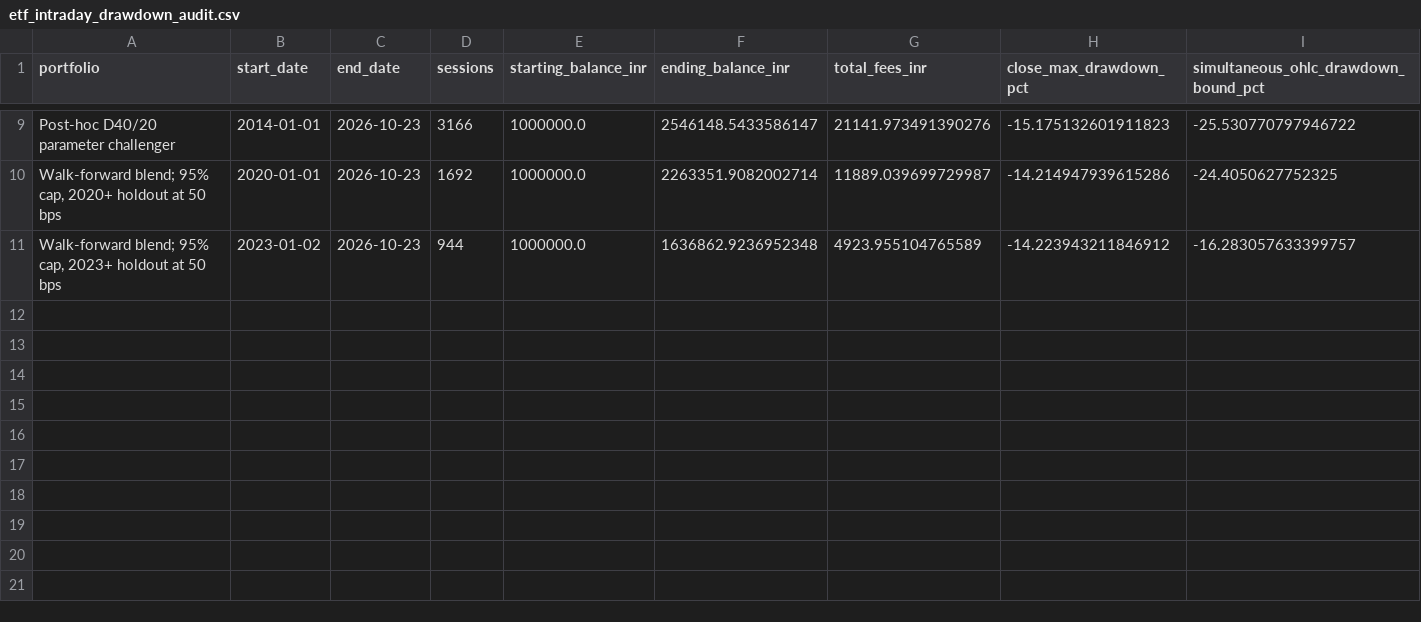
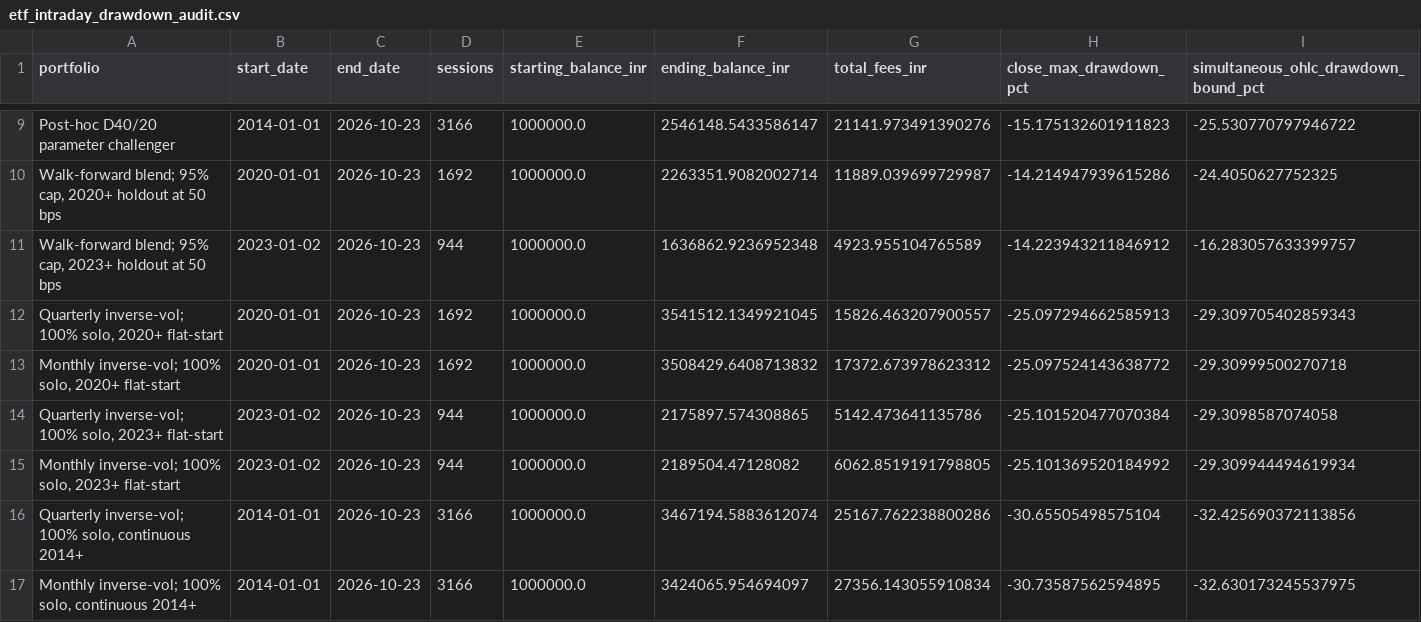
Before and after one commit to AryanFelix/QuantBacktest, a CSV file: outputs/etf_intraday_drawdown_audit.csv, drawn as a sheet; only a part is shown, gaps mark what is left out; rows hold the shown columns only; the diff names each change by its address in the sheet, - before the commit and + after, or states it on an @@ line.

```diff
--- a/outputs/etf_intraday_drawdown_audit.csv
+++ b/outputs/etf_intraday_drawdown_audit.csv
+row 12: Quarterly inverse-vol; 100% solo, 2020+ flat-start | 2020-01-01 | 2026-10-23 | 1692 | 1000000.0 | 3541512.1349921045 | 15826.463207900557 | -25.097294662585913 | -29.309705402859343
+row 13: Monthly inverse-vol; 100% solo, 2020+ flat-start | 2020-01-01 | 2026-10-23 | 1692 | 1000000.0 | 3508429.6408713832 | 17372.673978623312 | -25.097524143638772 | -29.30999500270718
+row 14: Quarterly inverse-vol; 100% solo, 2023+ flat-start | 2023-01-02 | 2026-10-23 | 944 | 1000000.0 | 2175897.574308865 | 5142.473641135786 | -25.101520477070384 | -29.3098587074058
+row 15: Monthly inverse-vol; 100% solo, 2023+ flat-start | 2023-01-02 | 2026-10-23 | 944 | 1000000.0 | 2189504.47128082 | 6062.8519191798805 | -25.101369520184992 | -29.309944494619934
+row 16: Quarterly inverse-vol; 100% solo, continuous 2014+ | 2014-01-01 | 2026-10-23 | 3166 | 1000000.0 | 3467194.5883612074 | 25167.762238800286 | -30.65505498575104 | -32.425690372113856
+row 17: Monthly inverse-vol; 100% solo, continuous 2014+ | 2014-01-01 | 2026-10-23 | 3166 | 1000000.0 | 3424065.954694097 | 27356.143055910834 | -30.73587562594895 | -32.630173245537975
```
Also changed, not shown: outputs/data_manifest.csv, outputs/nifty_gold_ohlc_cagr_frontier.csv, 23 other files.
